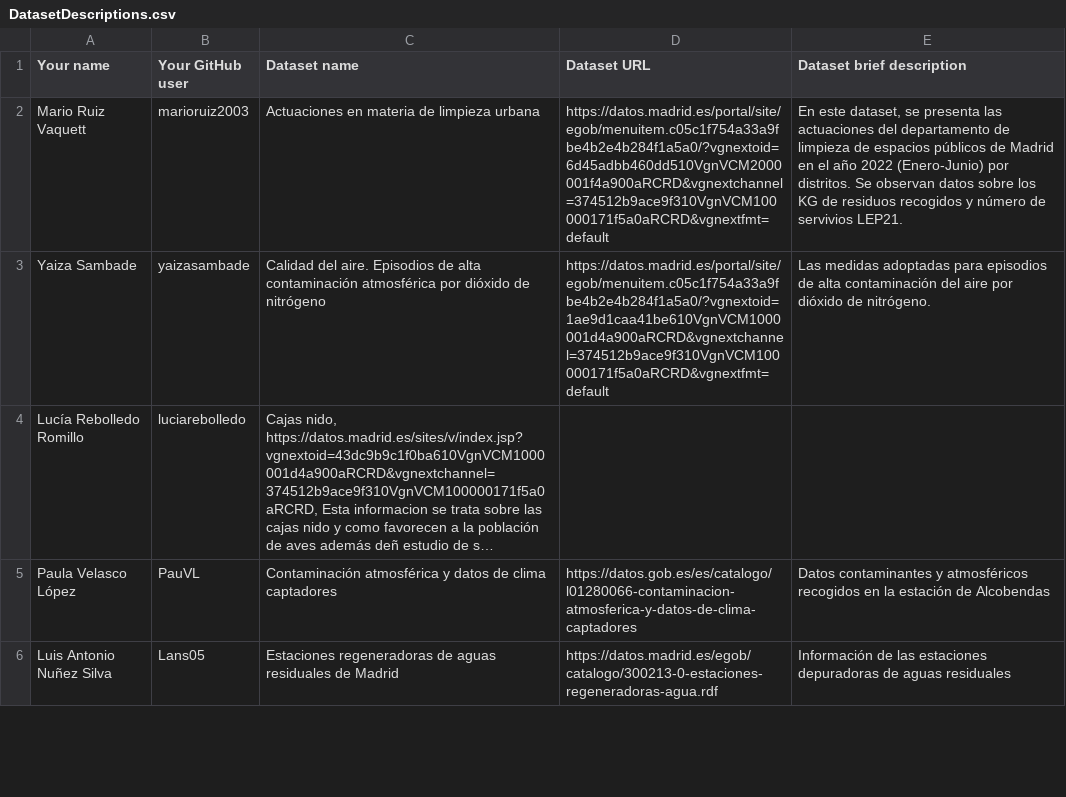
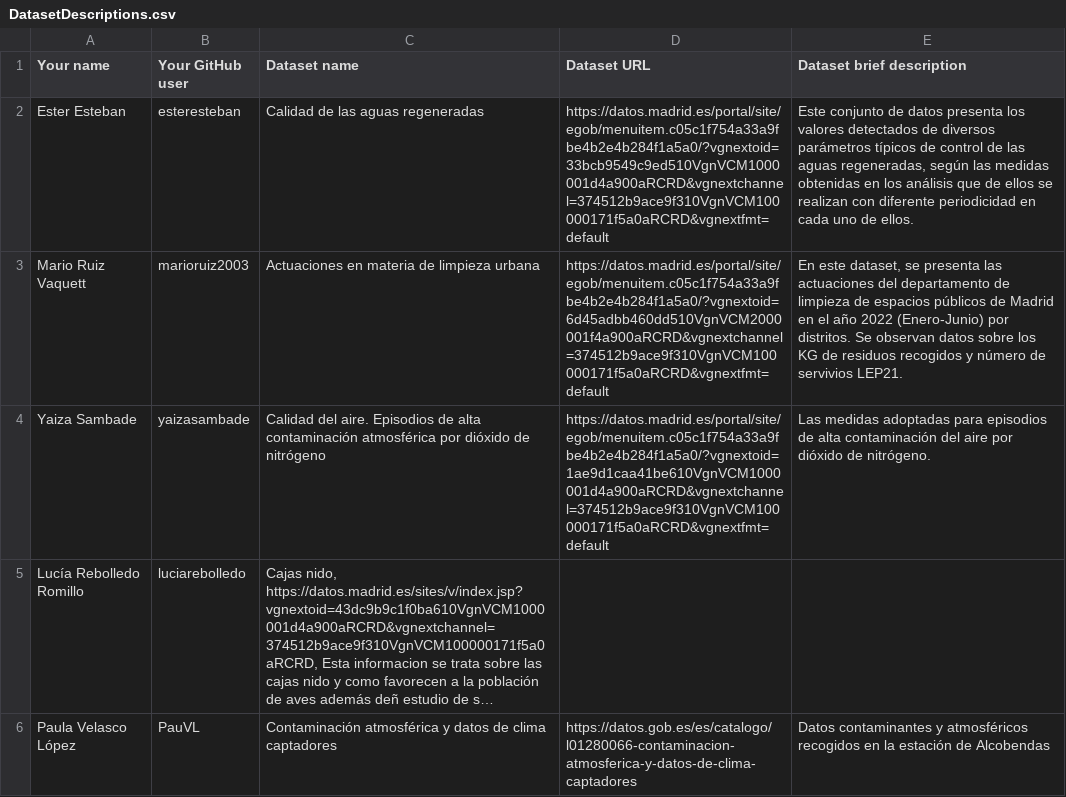
Before and after one commit to FacultadInformatica-LinkedData/Curso2022-2023-DataScience, a CSV file: Assignment1/DatasetDescriptions.csv, drawn as a sheet; only a part is shown; the shorter side is filled out with more unchanged rows; long unchanged cells end in …; the diff names each change by its address in the sheet, - before the commit and + after, or states it on an @@ line.

Commit message:
Update DatasetDescriptions.csv

```diff
--- a/Assignment1/DatasetDescriptions.csv
+++ b/Assignment1/DatasetDescriptions.csv
+row 2: Ester Esteban | esteresteban | Calidad de las aguas regeneradas | https://datos.madrid.es/portal/site/egob/menuitem.c05c1f754a33a9fbe4b2e4b284f1a5a0/?vgnextoid=33bcb9549c9ed510VgnVCM1000001d4a900aRCRD&vgnextchannel=374512b9ace9f310VgnVCM100000171f5a0aRCRD&vgnextfmt=default | Este conjunto de datos presenta los valores detectados de diversos parámetros típicos de control de las aguas regeneradas, según las medidas obtenidas en los análisis que de ellos se realizan con diferente periodicidad en cada uno de ellos.
```
